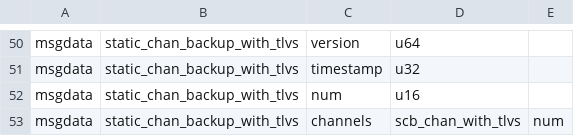
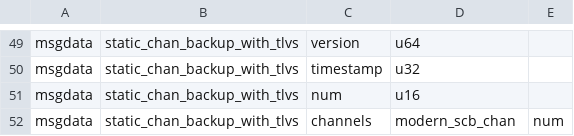
Before and after one commit to ElementsProject/lightning, a CSV file: common/scb_wire.csv, drawn as a sheet; only a part is shown, gaps mark what is left out; the diff covers the shown part only.

```diff
--- a/common/scb_wire.csv
+++ b/common/scb_wire.csv
@@ -52,2 +51,2 @@ msgdata,static_chan_backup_with_tlvs,timestamp,u32,
 msgdata,static_chan_backup_with_tlvs,num,u16,
-msgdata,static_chan_backup_with_tlvs,channels,scb_chan_with_tlvs,num
+msgdata,static_chan_backup_with_tlvs,channels,modern_scb_chan,num
```
Also changed, not shown: 1 removed row and 21 edited cells elsewhere in this file, 8 other files.
